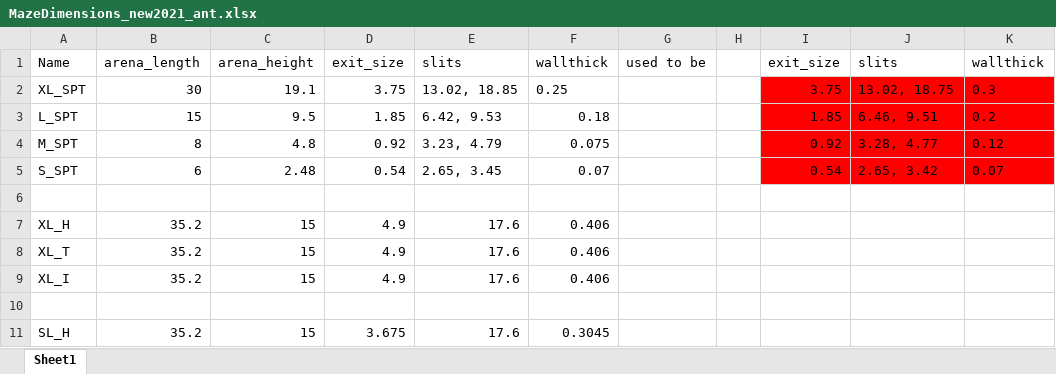
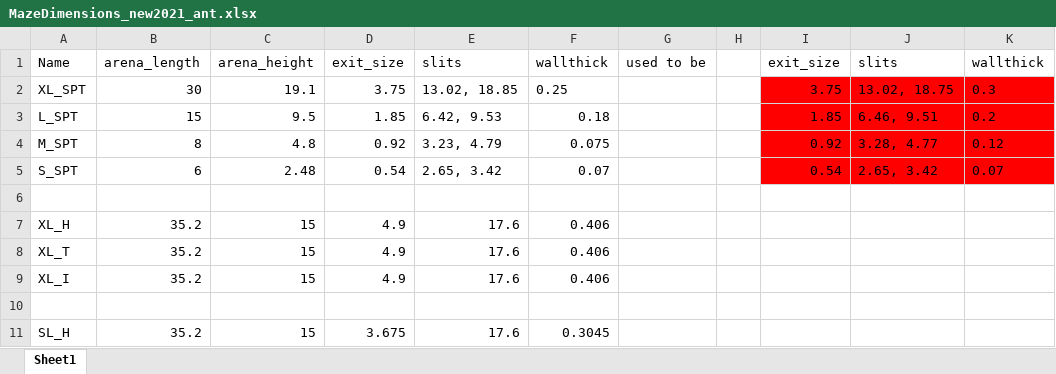
Before and after one commit to TabeaHeckenthaler/AntsShapes, an Excel workbook: Setup/MazeDimensions_new2021_ant.xlsx, sheet Sheet1, drawn as a sheet; only a part is shown; values as stored, in another font and other column widths than the file's, no borders; the diff names each change by its address in the sheet, - before the commit and + after, or states it on an @@ line.

```diff
--- a/Setup/MazeDimensions_new2021_ant.xlsx (sheet Sheet1)
+++ b/Setup/MazeDimensions_new2021_ant.xlsx (sheet Sheet1)
-E5: 2.65, 3.45
+E5: 2.65, 3.42
```
Also changed, not shown: Setup/LoadDimensions_new2021_ant.xlsx, 7 other files.
